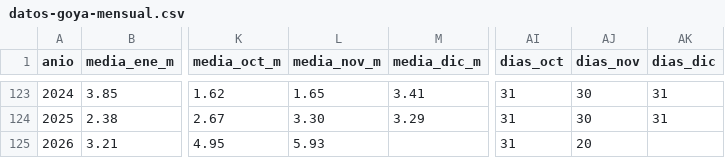
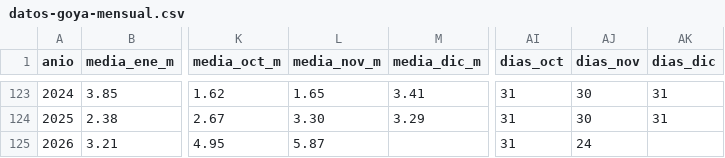
Before and after one commit to 33zpl4/pescamapa, a CSV file: wordpress/build/rio-nota-noviembre/datos-goya-mensual.csv, drawn as a sheet; only a part is shown, gaps mark what is left out; the diff names each change by its address in the sheet, - before the commit and + after, or states it on an @@ line.

```diff
--- a/wordpress/build/rio-nota-noviembre/datos-goya-mensual.csv
+++ b/wordpress/build/rio-nota-noviembre/datos-goya-mensual.csv
-L125 (media_nov_m): 5.93
+L125 (media_nov_m): 5.87
-AJ125 (dias_nov): 20
+AJ125 (dias_nov): 24
```
Also changed, not shown: wordpress/fotos/parana-goya-mensual-1903-2026-24-nov.csv, 15 other files.
